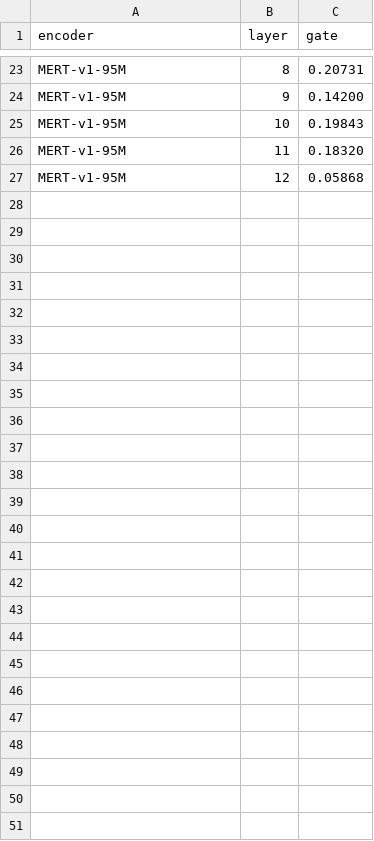
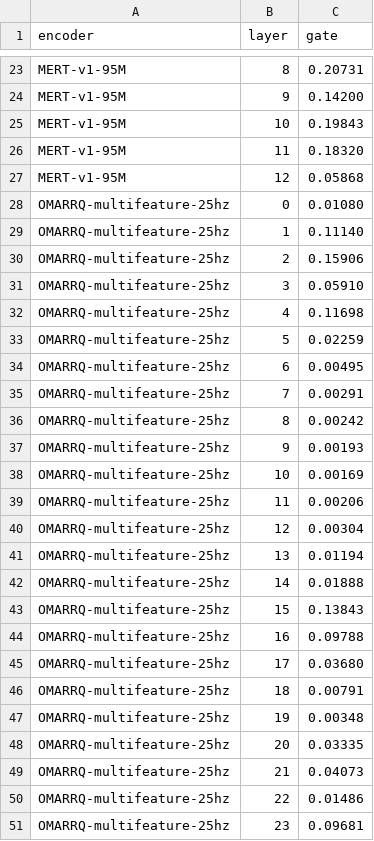
Before and after one commit to SidSaxena/MARBLE, a CSV file: docs/figures/hooktheory_melody_multihead/layer_gates.csv, drawn as a sheet; only a part is shown, gaps mark what is left out; the diff names each change by its address in the sheet, - before the commit and + after, or states it on an @@ line.

```diff
--- a/docs/figures/hooktheory_melody_multihead/layer_gates.csv
+++ b/docs/figures/hooktheory_melody_multihead/layer_gates.csv
+row 28: OMARRQ-multifeature-25hz | 0 | 0.01080
+row 29: OMARRQ-multifeature-25hz | 1 | 0.11140
+row 30: OMARRQ-multifeature-25hz | 2 | 0.15906
+row 31: OMARRQ-multifeature-25hz | 3 | 0.05910
+row 32: OMARRQ-multifeature-25hz | 4 | 0.11698
+row 33: OMARRQ-multifeature-25hz | 5 | 0.02259
+row 34: OMARRQ-multifeature-25hz | 6 | 0.00495
+row 35: OMARRQ-multifeature-25hz | 7 | 0.00291
+row 36: OMARRQ-multifeature-25hz | 8 | 0.00242
+row 37: OMARRQ-multifeature-25hz | 9 | 0.00193
+row 38: OMARRQ-multifeature-25hz | 10 | 0.00169
+row 39: OMARRQ-multifeature-25hz | 11 | 0.00206
+row 40: OMARRQ-multifeature-25hz | 12 | 0.00304
+row 41: OMARRQ-multifeature-25hz | 13 | 0.01194
+row 42: OMARRQ-multifeature-25hz | 14 | 0.01888
+row 43: OMARRQ-multifeature-25hz | 15 | 0.13843
+row 44: OMARRQ-multifeature-25hz | 16 | 0.09788
+row 45: OMARRQ-multifeature-25hz | 17 | 0.03680
+row 46: OMARRQ-multifeature-25hz | 18 | 0.00791
+row 47: OMARRQ-multifeature-25hz | 19 | 0.00348
+row 48: OMARRQ-multifeature-25hz | 20 | 0.03335
+row 49: OMARRQ-multifeature-25hz | 21 | 0.04073
+row 50: OMARRQ-multifeature-25hz | 22 | 0.01486
+row 51: OMARRQ-multifeature-25hz | 23 | 0.09681
```
Also changed, not shown: docs/figures/hooktheory_melody_multihead/layer_curves.csv.
